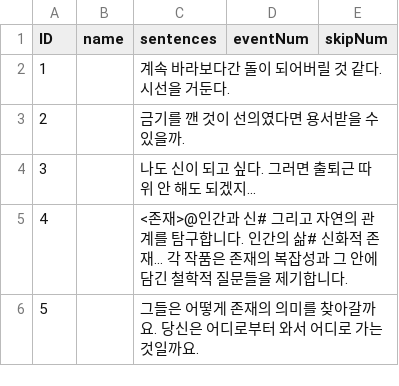
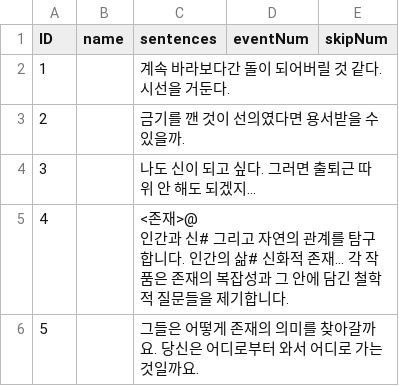
Before and after one commit to suacho0107/Pygmalion, a CSV file: Assets/Resources/stage1_exhibit1_dialogue.csv, drawn as a sheet.

```diff
--- a/Assets/Resources/stage1_exhibit1_dialogue.csv
+++ b/Assets/Resources/stage1_exhibit1_dialogue.csv
@@ -4,3 +4,4 @@ ID,name,sentences,eventNum,skipNum
 3,,나도 신이 되고 싶다. 그러면 출퇴근 따위 안 해도 되겠지...,,
-4,,<존재>@인간과 신# 그리고 자연의 관계를 탐구합니다. 인간의 삶# 신화적 존재... 각 작품은 존재의 복잡성과 그 안에 담긴 철학적 질문들을 제기합니다.,,
+4,,"<존재>@
+인간과 신# 그리고 자연의 관계를 탐구합니다. 인간의 삶# 신화적 존재... 각 작품은 존재의 복잡성과 그 안에 담긴 철학적 질문들을 제기합니다.",,
 5,,그들은 어떻게 존재의 의미를 찾아갈까요. 당신은 어디로부터 와서 어디로 가는 것일까요.,,
```
Also changed, not shown: Assets/Resources/stage1_exhibit2_dialogue.csv, Assets/Resources/stage1_exhibit3_dialogue.csv, 13 other files.
